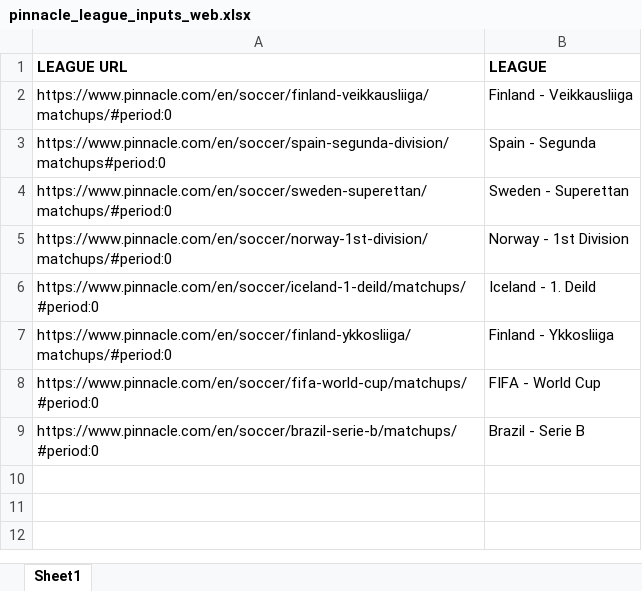
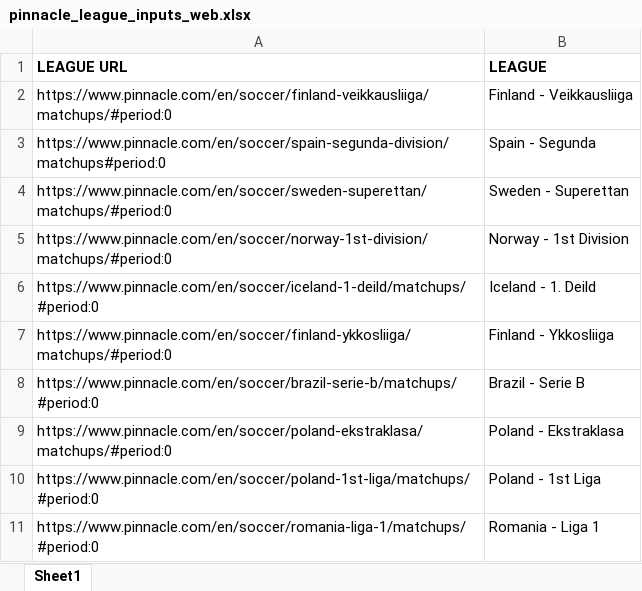
Before and after one commit to super-luke-chambers/pin_scraper, an Excel workbook: pinnacle_league_inputs_web.xlsx, sheet Sheet1, drawn as a sheet; values as stored, in another font and other column widths than the file's, no borders; removed rows and columns are numbered as before the commit, all else as after; the diff names each change by its address in the sheet, - before the commit and + after, or states it on an @@ line.

Commit message:
Add files via upload

```diff
--- a/pinnacle_league_inputs_web.xlsx (sheet Sheet1)
+++ b/pinnacle_league_inputs_web.xlsx (sheet Sheet1)
-row 8: https://www.pinnacle.com/en/soccer/fifa-world-cup/matchups/#period:0 | FIFA - World Cup
+row 9: https://www.pinnacle.com/en/soccer/poland-ekstraklasa/matchups/#period:0 | Poland - Ekstraklasa
+row 10: https://www.pinnacle.com/en/soccer/poland-1st-liga/matchups/#period:0 | Poland - 1st Liga
+row 11: https://www.pinnacle.com/en/soccer/romania-liga-1/matchups/#period:0 | Romania - Liga 1
```
